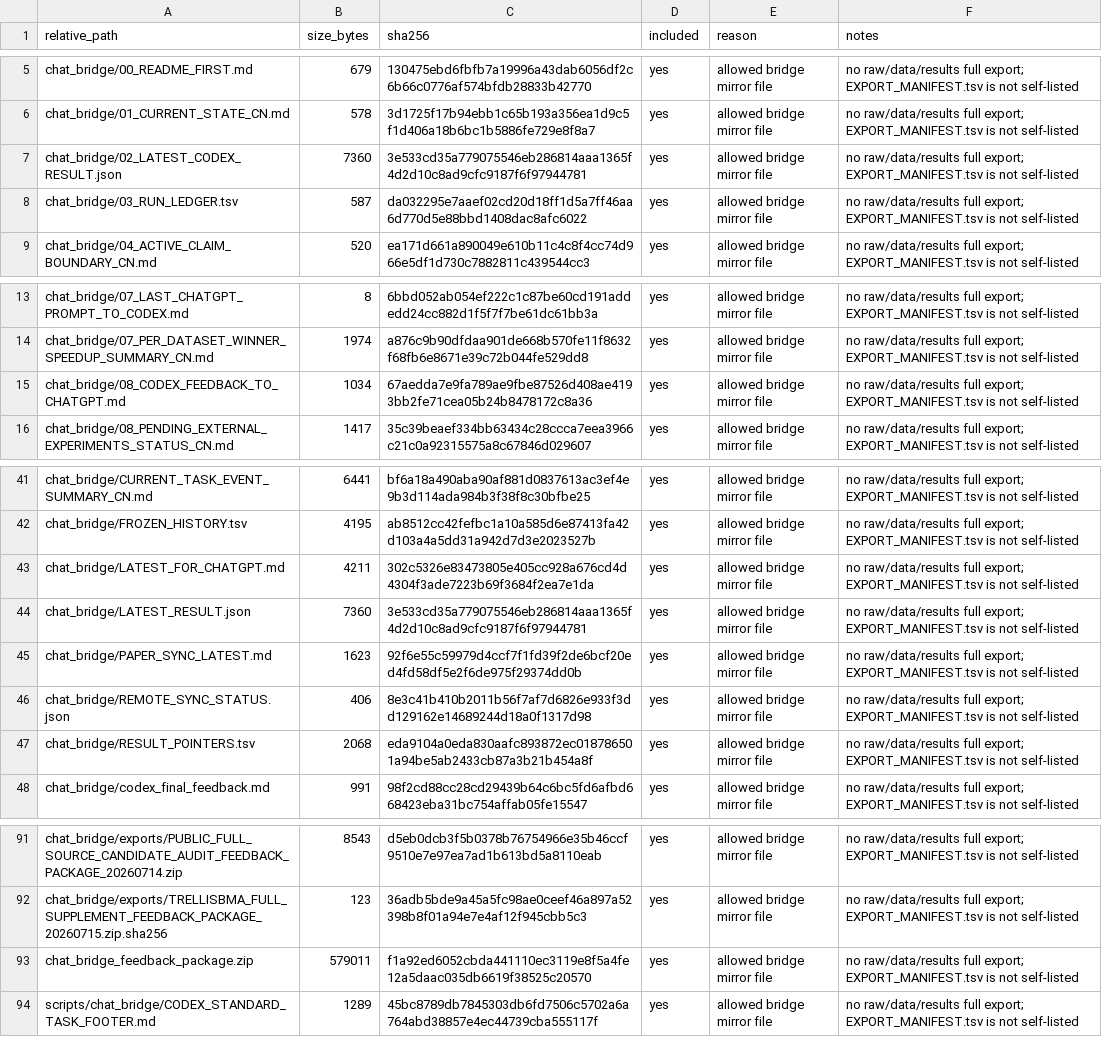
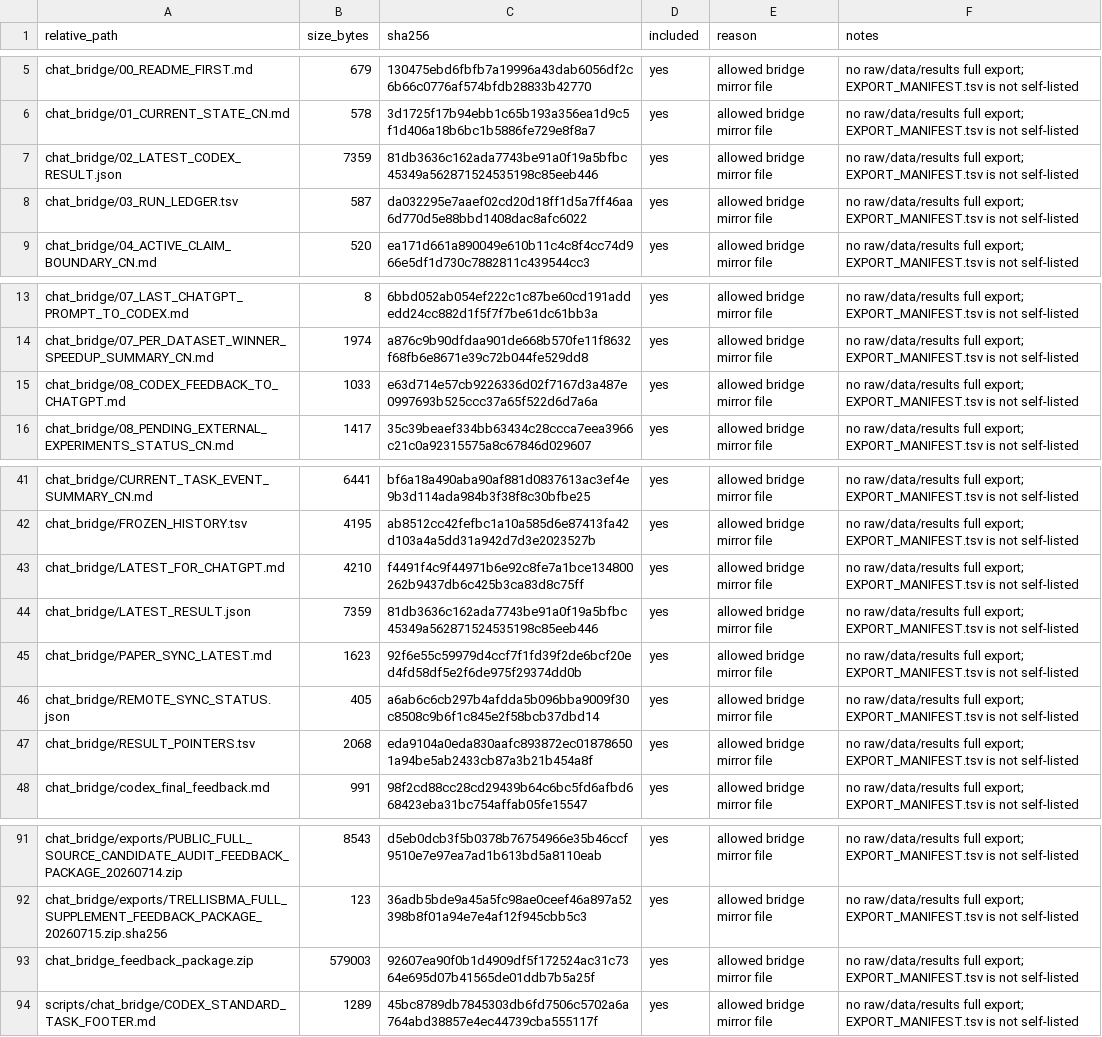
Before and after one commit to Jarvis5272/caor-chat-bridge, a TSV file: EXPORT_MANIFEST.tsv, drawn as a sheet; only a part is shown, gaps mark what is left out.

```diff
--- a/EXPORT_MANIFEST.tsv
+++ b/EXPORT_MANIFEST.tsv
@@ -6,3 +6,3 @@ chat_bridge/00_README_FIRST.md	679	130475ebd6fbfb7a19996a43dab6056df2c6b66c0776a
 chat_bridge/01_CURRENT_STATE_CN.md	578	3d1725f17b94ebb1c65b193a356ea1d9c5f1d406a18b6bc1b5886fe729e8f8a7	yes	allowed bridge mirror file	no raw/data/results full export; EXPORT_MANIFEST.tsv is not self-listed
-chat_bridge/02_LATEST_CODEX_RESULT.json	7360	3e533cd35a779075546eb286814aaa1365f4d2d10c8ad9cfc9187f6f97944781	yes	allowed bridge mirror file	no raw/data/results full export; EXPORT_MANIFEST.tsv is not self-listed
+chat_bridge/02_LATEST_CODEX_RESULT.json	7359	81db3636c162ada7743be91a0f19a5bfbc45349a562871524535198c85eeb446	yes	allowed bridge mirror file	no raw/data/results full export; EXPORT_MANIFEST.tsv is not self-listed
 chat_bridge/03_RUN_LEDGER.tsv	587	da032295e7aaef02cd20d18ff1d5a7ff46aa6d770d5e88bbd1408dac8afc6022	yes	allowed bridge mirror file	no raw/data/results full export; EXPORT_MANIFEST.tsv is not self-listed
@@ -14,3 +14,3 @@ chat_bridge/07_LAST_CHATGPT_PROMPT_TO_CODEX.md	8	6bbd052ab054ef222c1c87be60cd191
 chat_bridge/07_PER_DATASET_WINNER_SPEEDUP_SUMMARY_CN.md	1974	a876c9b90dfdaa901de668b570fe11f8632f68fb6e8671e39c72b044fe529dd8	yes	allowed bridge mirror file	no raw/data/results full export; EXPORT_MANIFEST.tsv is not self-listed
-chat_bridge/08_CODEX_FEEDBACK_TO_CHATGPT.md	1034	67aedda7e9fa789ae9fbe87526d408ae4193bb2fe71cea05b24b8478172c8a36	yes	allowed bridge mirror file	no raw/data/results full export; EXPORT_MANIFEST.tsv is not self-listed
+chat_bridge/08_CODEX_FEEDBACK_TO_CHATGPT.md	1033	e63d714e57cb9226336d02f7167d3a487e0997693b525ccc37a65f522d6d7a6a	yes	allowed bridge mirror file	no raw/data/results full export; EXPORT_MANIFEST.tsv is not self-listed
 chat_bridge/08_PENDING_EXTERNAL_EXPERIMENTS_STATUS_CN.md	1417	35c39beaef334bb63434c28ccca7eea3966c21c0a92315575a8c67846d029607	yes	allowed bridge mirror file	no raw/data/results full export; EXPORT_MANIFEST.tsv is not self-listed
@@ -42,6 +42,6 @@ chat_bridge/CURRENT_TASK_EVENT_SUMMARY_CN.md	6441	bf6a18a490aba90af881d0837613ac
 chat_bridge/FROZEN_HISTORY.tsv	4195	ab8512cc42fefbc1a10a585d6e87413fa42d103a4a5dd31a942d7d3e2023527b	yes	allowed bridge mirror file	no raw/data/results full export; EXPORT_MANIFEST.tsv is not self-listed
-chat_bridge/LATEST_FOR_CHATGPT.md	4211	302c5326e83473805e405cc928a676cd4d4304f3ade7223b69f3684f2ea7e1da	yes	allowed bridge mirror file	no raw/data/results full export; EXPORT_MANIFEST.tsv is not self-listed
-chat_bridge/LATEST_RESULT.json	7360	3e533cd35a779075546eb286814aaa1365f4d2d10c8ad9cfc9187f6f97944781	yes	allowed bridge mirror file	no raw/data/results full export; EXPORT_MANIFEST.tsv is not self-listed
+chat_bridge/LATEST_FOR_CHATGPT.md	4210	f4491f4c9f44971b6e92c8fe7a1bce134800262b9437db6c425b3ca83d8c75ff	yes	allowed bridge mirror file	no raw/data/results full export; EXPORT_MANIFEST.tsv is not self-listed
+chat_bridge/LATEST_RESULT.json	7359	81db3636c162ada7743be91a0f19a5bfbc45349a562871524535198c85eeb446	yes	allowed bridge mirror file	no raw/data/results full export; EXPORT_MANIFEST.tsv is not self-listed
 chat_bridge/PAPER_SYNC_LATEST.md	1623	92f6e55c59979d4ccf7f1fd39f2de6bcf20ed4fd58df5e2f6de975f29374dd0b	yes	allowed bridge mirror file	no raw/data/results full export; EXPORT_MANIFEST.tsv is not self-listed
-chat_bridge/REMOTE_SYNC_STATUS.json	406	8e3c41b410b2011b56f7af7d6826e933f3dd129162e14689244d18a0f1317d98	yes	allowed bridge mirror file	no raw/data/results full export; EXPORT_MANIFEST.tsv is not self-listed
+chat_bridge/REMOTE_SYNC_STATUS.json	405	a6ab6c6cb297b4afdda5b096bba9009f30c8508c9b6f1c845e2f58bcb37dbd14	yes	allowed bridge mirror file	no raw/data/results full export; EXPORT_MANIFEST.tsv is not self-listed
 chat_bridge/RESULT_POINTERS.tsv	2068	eda9104a0eda830aafc893872ec018786501a94be5ab2433cb87a3b21b454a8f	yes	allowed bridge mirror file	no raw/data/results full export; EXPORT_MANIFEST.tsv is not self-listed
@@ -92,3 +92,3 @@ chat_bridge/exports/PUBLIC_FULL_SOURCE_CANDIDATE_AUDIT_FEEDBACK_PACKAGE_20260714
 chat_bridge/exports/TRELLISBMA_FULL_SUPPLEMENT_FEEDBACK_PACKAGE_20260715.zip.sha256	123	36adb5bde9a45a5fc98ae0ceef46a897a52398b8f01a94e7e4af12f945cbb5c3	yes	allowed bridge mirror file	no raw/data/results full export; EXPORT_MANIFEST.tsv is not self-listed
-chat_bridge_feedback_package.zip	579011	f1a92ed6052cbda441110ec3119e8f5a4fe12a5daac035db6619f38525c20570	yes	allowed bridge mirror file	no raw/data/results full export; EXPORT_MANIFEST.tsv is not self-listed
+chat_bridge_feedback_package.zip	579003	92607ea90f0b1d4909df5f172524ac31c7364e695d07b41565de01ddb7b5a25f	yes	allowed bridge mirror file	no raw/data/results full export; EXPORT_MANIFEST.tsv is not self-listed
 scripts/chat_bridge/CODEX_STANDARD_TASK_FOOTER.md	1289	45bc8789db7845303db6fd7506c5702a6a764abd38857e4ec44739cba555117f	yes	allowed bridge mirror file	no raw/data/results full export; EXPORT_MANIFEST.tsv is not self-listed
```
Also changed, not shown: 6 other files.
